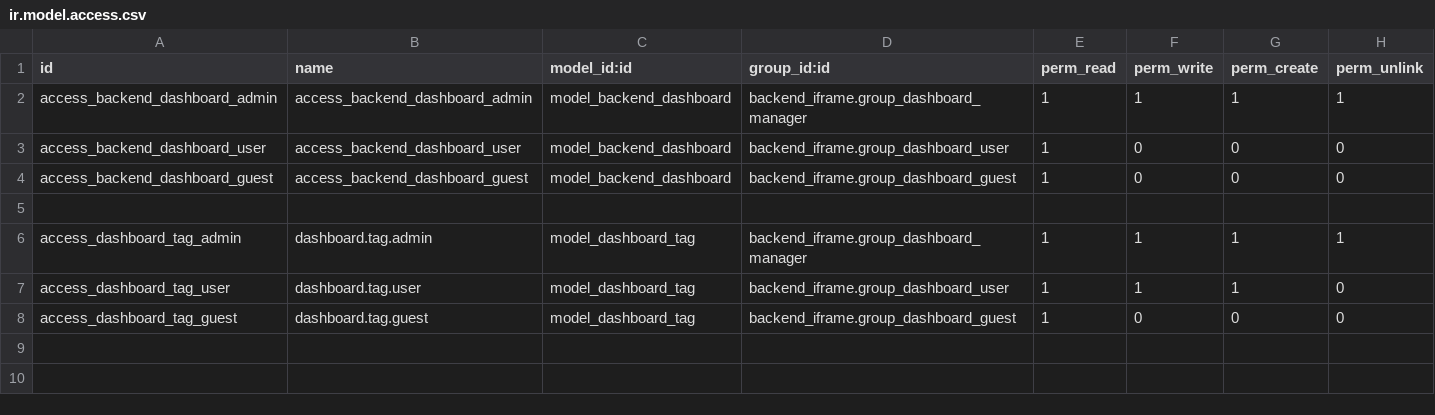
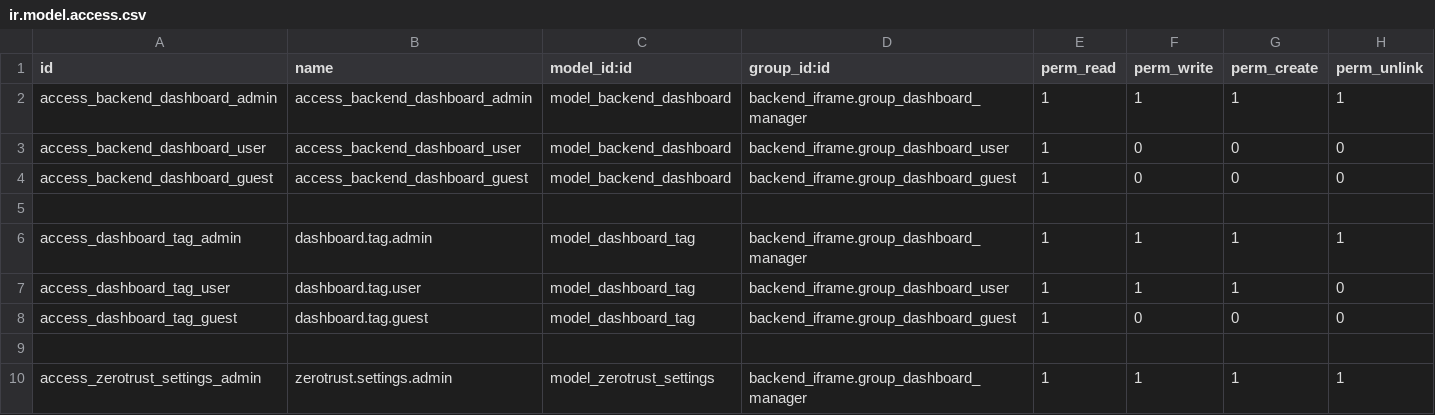
Before and after one commit to OWASP/www-project-it-grc, a CSV file: backend_iframe/security/ir.model.access.csv, drawn as a sheet; the diff names each change by its address in the sheet, - before the commit and + after, or states it on an @@ line.

```diff
--- a/backend_iframe/security/ir.model.access.csv
+++ b/backend_iframe/security/ir.model.access.csv
+row 9: (empty)
+row 10: access_zerotrust_settings_admin | zerotrust.settings.admin | model_zerotrust_settings | backend_iframe.group_dashboard_manager | 1 | 1 | 1 | 1
```
Also changed, not shown: 3 other files.
